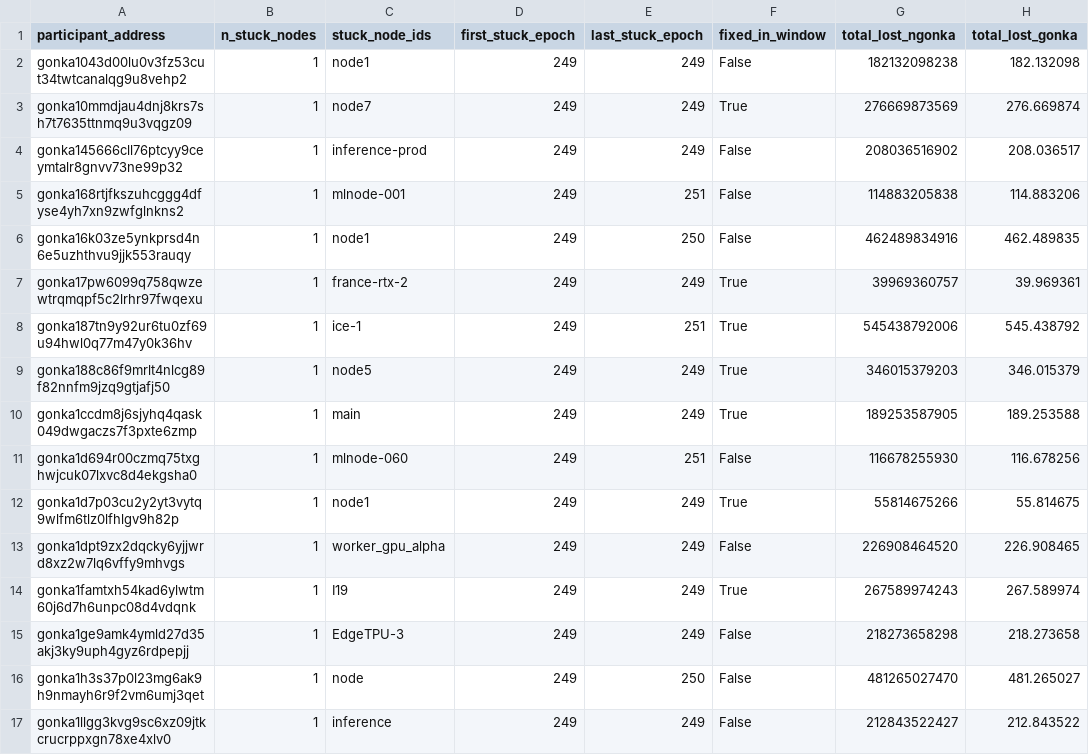
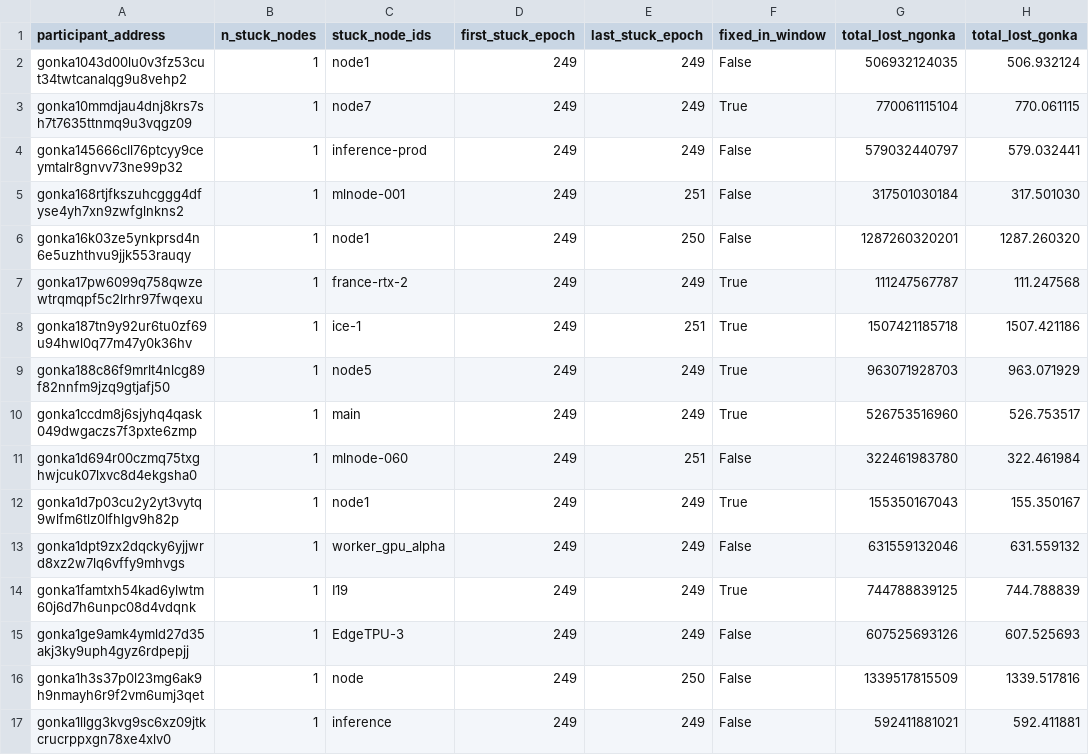
Before and after one commit to gonkalabs/GRC-e247-preserver-audit, a CSV file: output/issue2_per_participant.csv, drawn as a sheet; only a part is shown; the diff covers the shown part only.

```diff
--- a/output/issue2_per_participant.csv
+++ b/output/issue2_per_participant.csv
@@ -1,17 +1,17 @@
 participant_address,n_stuck_nodes,stuck_node_ids,first_stuck_epoch,last_stuck_epoch,fixed_in_window,total_lost_ngonka,total_lost_gonka
-gonka1043d00lu0v3fz53cut34twtcanalqg9u8vehp2,1,node1,249,249,False,182132098238,182.132098
-gonka10mmdjau4dnj8krs7sh7t7635ttnmq9u3vqgz09,1,node7,249,249,True,276669873569,276.669874
-gonka145666cll76ptcyy9ceymtalr8gnvv73ne99p32,1,inference-prod,249,249,False,208036516902,208.036517
-gonka168rtjfkszuhcggg4dfyse4yh7xn9zwfglnkns2,1,mlnode-001,249,251,False,114883205838,114.883206
-gonka16k03ze5ynkprsd4n6e5uzhthvu9jjk553rauqy,1,node1,249,250,False,462489834916,462.489835
-gonka17pw6099q758qwzewtrqmqpf5c2lrhr97fwqexu,1,france-rtx-2,249,249,True,39969360757,39.969361
-gonka187tn9y92ur6tu0zf69u94hwl0q77m47y0k36hv,1,ice-1,249,251,True,545438792006,545.438792
-gonka188c86f9mrlt4nlcg89f82nnfm9jzq9gtjafj50,1,node5,249,249,True,346015379203,346.015379
-gonka1ccdm8j6sjyhq4qask049dwgaczs7f3pxte6zmp,1,main,249,249,True,189253587905,189.253588
-gonka1d694r00czmq75txghwjcuk07lxvc8d4ekgsha0,1,mlnode-060,249,251,False,116678255930,116.678256
-gonka1d7p03cu2y2yt3vytq9wlfm6tlz0lfhlgv9h82p,1,node1,249,249,True,55814675266,55.814675
-gonka1dpt9zx2dqcky6yjjwrd8xz2w7lq6vffy9mhvgs,1,worker_gpu_alpha,249,249,False,226908464520,226.908465
-gonka1famtxh54kad6ylwtm60j6d7h6unpc08d4vdqnk,1,I19,249,249,True,267589974243,267.589974
-gonka1ge9amk4ymld27d35akj3ky9uph4gyz6rdpepjj,1,EdgeTPU-3,249,249,False,218273658298,218.273658
-gonka1h3s37p0l23mg6ak9h9nmayh6r9f2vm6umj3qet,1,node,249,250,False,481265027470,481.265027
-gonka1llgg3kvg9sc6xz09jtkcrucrppxgn78xe4xlv0,1,inference,249,249,False,212843522427,212.843522
+gonka1043d00lu0v3fz53cut34twtcanalqg9u8vehp2,1,node1,249,249,False,506932124035,506.932124
+gonka10mmdjau4dnj8krs7sh7t7635ttnmq9u3vqgz09,1,node7,249,249,True,770061115104,770.061115
+gonka145666cll76ptcyy9ceymtalr8gnvv73ne99p32,1,inference-prod,249,249,False,579032440797,579.032441
+gonka168rtjfkszuhcggg4dfyse4yh7xn9zwfglnkns2,1,mlnode-001,249,251,False,317501030184,317.501030
+gonka16k03ze5ynkprsd4n6e5uzhthvu9jjk553rauqy,1,node1,249,250,False,1287260320201,1287.260320
+gonka17pw6099q758qwzewtrqmqpf5c2lrhr97fwqexu,1,france-rtx-2,249,249,True,111247567787,111.247568
+gonka187tn9y92ur6tu0zf69u94hwl0q77m47y0k36hv,1,ice-1,249,251,True,1507421185718,1507.421186
+gonka188c86f9mrlt4nlcg89f82nnfm9jzq9gtjafj50,1,node5,249,249,True,963071928703,963.071929
+gonka1ccdm8j6sjyhq4qask049dwgaczs7f3pxte6zmp,1,main,249,249,True,526753516960,526.753517
+gonka1d694r00czmq75txghwjcuk07lxvc8d4ekgsha0,1,mlnode-060,249,251,False,322461983780,322.461984
+gonka1d7p03cu2y2yt3vytq9wlfm6tlz0lfhlgv9h82p,1,node1,249,249,True,155350167043,155.350167
+gonka1dpt9zx2dqcky6yjjwrd8xz2w7lq6vffy9mhvgs,1,worker_gpu_alpha,249,249,False,631559132046,631.559132
+gonka1famtxh54kad6ylwtm60j6d7h6unpc08d4vdqnk,1,I19,249,249,True,744788839125,744.788839
+gonka1ge9amk4ymld27d35akj3ky9uph4gyz6rdpepjj,1,EdgeTPU-3,249,249,False,607525693126,607.525693
+gonka1h3s37p0l23mg6ak9h9nmayh6r9f2vm6umj3qet,1,node,249,250,False,1339517815509,1339.517816
+gonka1llgg3kvg9sc6xz09jtkcrucrppxgn78xe4xlv0,1,inference,249,249,False,592411881021,592.411881
```
Also changed, not shown: 36 edited cells elsewhere in this file, output/issue2_per_node.csv, 5 other files.
